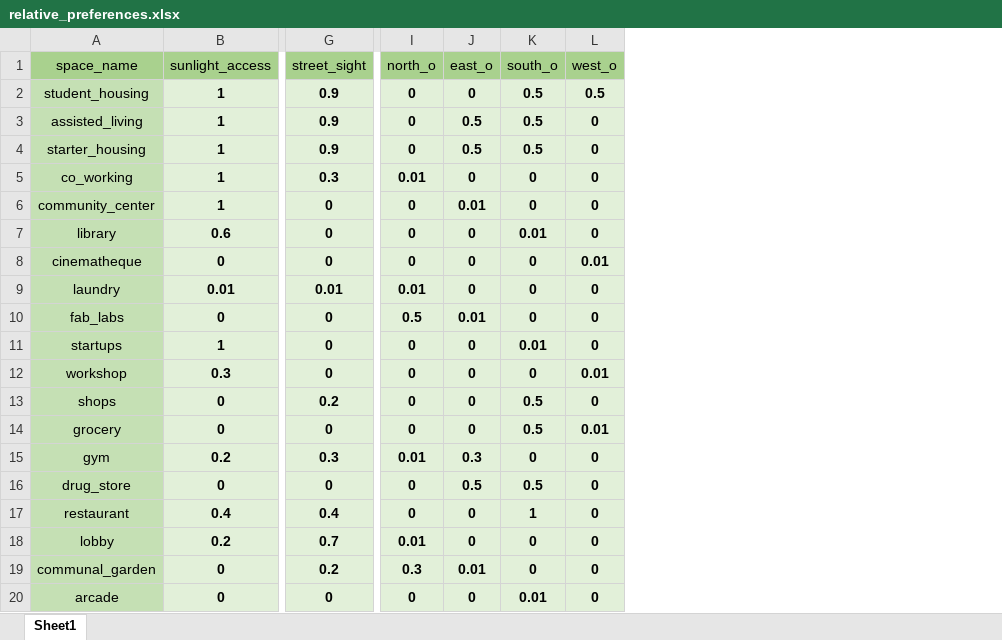
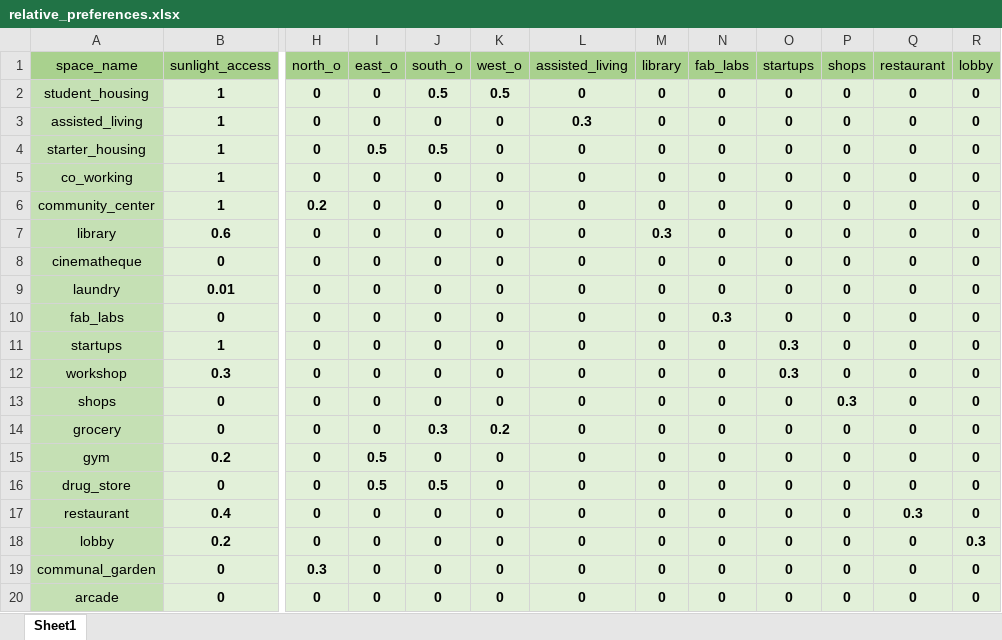
Before and after one commit to Demnity/spatial_computing, an Excel workbook: data/relationships/relative_preferences.xlsx, sheet Sheet1, drawn as a sheet; only a part is shown, gaps mark what is left out; values as stored, in another font and other column widths than the file's, no borders; removed rows and columns are numbered as before the commit, all else as after; the diff names each change by its address in the sheet, - before the commit and + after, or states it on an @@ line.

Commit message:
updated the voxel size and added distance fields for specific agents

```diff
--- a/data/relationships/relative_preferences.xlsx (sheet Sheet1)
+++ b/data/relationships/relative_preferences.xlsx (sheet Sheet1)
-column G (street_sight), rows 2-20: 0.9 | 0.9 | 0.9 | 0.3 | 0 | 0 | 0 | 0.01 | 0 | 0 | 0 | 0.2 | 0 | 0.3 | 0 | 0.4 | 0.7 | 0.2 | 0
+column L (assisted_living), rows 2-20: 0 | 0.3 | 0 | 0 | 0 | 0 | 0 | 0 | 0 | 0 | 0 | 0 | 0 | 0 | 0 | 0 | 0 | 0 | 0
+column M (library), rows 2-20: 0 | 0 | 0 | 0 | 0 | 0.3 | 0 | 0 | 0 | 0 | 0 | 0 | 0 | 0 | 0 | 0 | 0 | 0 | 0
+column N (fab_labs), rows 2-20: 0 | 0 | 0 | 0 | 0 | 0 | 0 | 0 | 0.3 | 0 | 0 | 0 | 0 | 0 | 0 | 0 | 0 | 0 | 0
+column O (startups), rows 2-20: 0 | 0 | 0 | 0 | 0 | 0 | 0 | 0 | 0 | 0.3 | 0.3 | 0 | 0 | 0 | 0 | 0 | 0 | 0 | 0
+column P (shops), rows 2-20: 0 | 0 | 0 | 0 | 0 | 0 | 0 | 0 | 0 | 0 | 0 | 0.3 | 0 | 0 | 0 | 0 | 0 | 0 | 0
+column Q (restaurant), rows 2-20: 0 | 0 | 0 | 0 | 0 | 0 | 0 | 0 | 0 | 0 | 0 | 0 | 0 | 0 | 0 | 0.3 | 0 | 0 | 0
+column R (lobby), rows 2-20: 0 | 0 | 0 | 0 | 0 | 0 | 0 | 0 | 0 | 0 | 0 | 0 | 0 | 0 | 0 | 0 | 0.3 | 0 | 0
-I3 (east_o): 0.5
+I3 (east_o): 0
-J3 (south_o): 0.5
+J3 (south_o): 0
-H5 (north_o): 0.01
+H5 (north_o): 0
-H6 (north_o): 0
+H6 (north_o): 0.2
-I6 (east_o): 0.01
+I6 (east_o): 0
-J7 (south_o): 0.01
+J7 (south_o): 0
-K8 (west_o): 0.01
+K8 (west_o): 0
-H9 (north_o): 0.01
+H9 (north_o): 0
-H10 (north_o): 0.5
+H10 (north_o): 0
-I10 (east_o): 0.01
+I10 (east_o): 0
-J11 (south_o): 0.01
+J11 (south_o): 0
-K12 (west_o): 0.01
+K12 (west_o): 0
-J13 (south_o): 0.5
+J13 (south_o): 0
-J14 (south_o): 0.5
+J14 (south_o): 0.3
-K14 (west_o): 0.01
+K14 (west_o): 0.2
-H15 (north_o): 0.01
+H15 (north_o): 0
-I15 (east_o): 0.3
+I15 (east_o): 0.5
-J17 (south_o): 1
+J17 (south_o): 0
-H18 (north_o): 0.01
+H18 (north_o): 0
-I19 (east_o): 0.01
+I19 (east_o): 0
-J20 (south_o): 0.01
+J20 (south_o): 0
```
Also changed, not shown: data/relationships/agent_size.xlsx, 41 other files.
